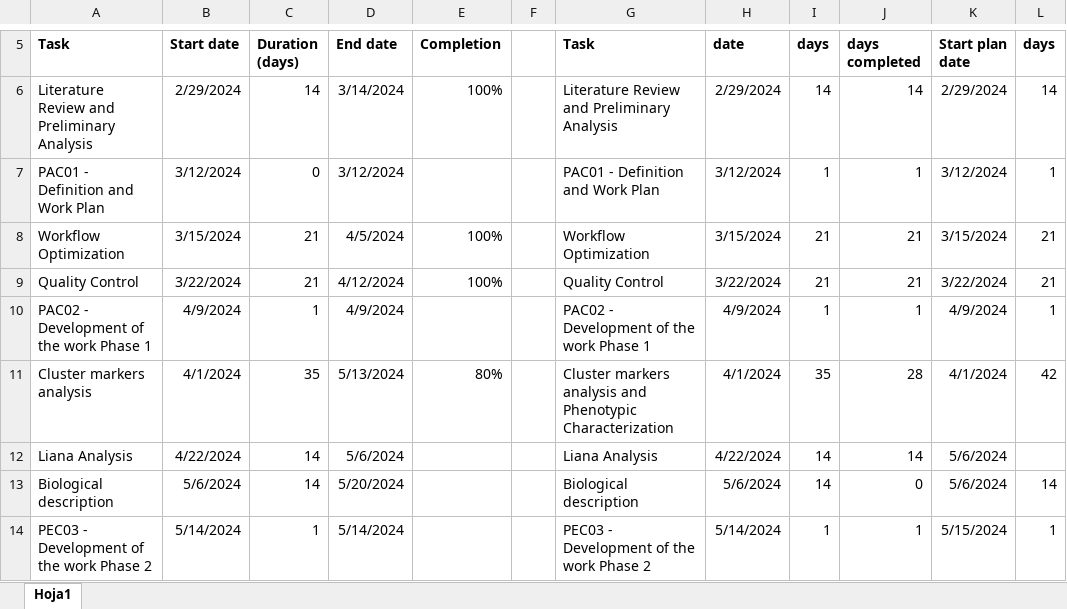
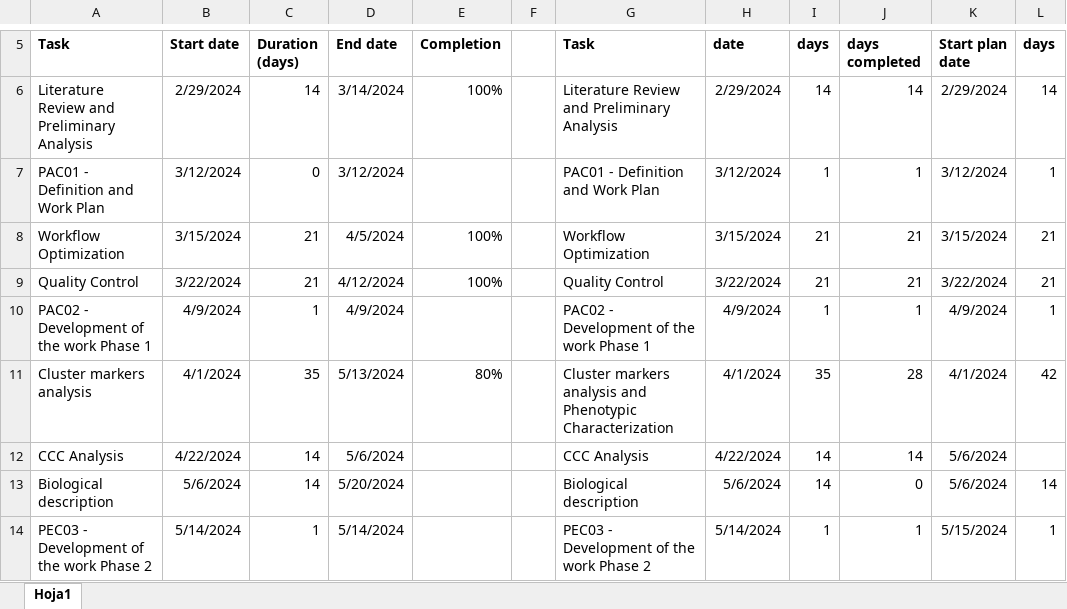
Before and after one commit to miquelg151/happy_penguin, an Excel workbook: 02_PECs/Gantt Project.xlsx, sheet Hoja1, drawn as a sheet; only a part is shown, gaps mark what is left out; values as stored, in another font and other column widths than the file's, no borders; charts and pictures not drawn; the diff names each change by its address in the sheet, - before the commit and + after, or states it on an @@ line.

```diff
--- a/02_PECs/Gantt Project.xlsx (sheet Hoja1)
+++ b/02_PECs/Gantt Project.xlsx (sheet Hoja1)
-A12 (Task): Liana Analysis
+A12 (Task): CCC Analysis
-G12 (Task): Liana Analysis
+G12 (Task): CCC Analysis
```
Also changed, not shown: charts or pictures, 9 other files.
